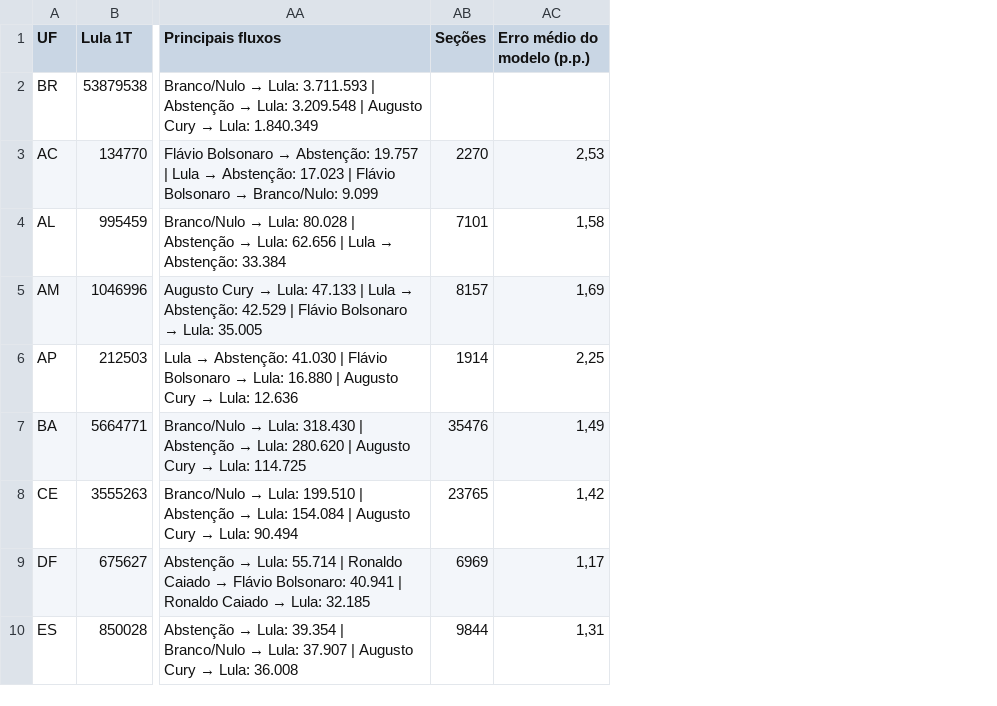
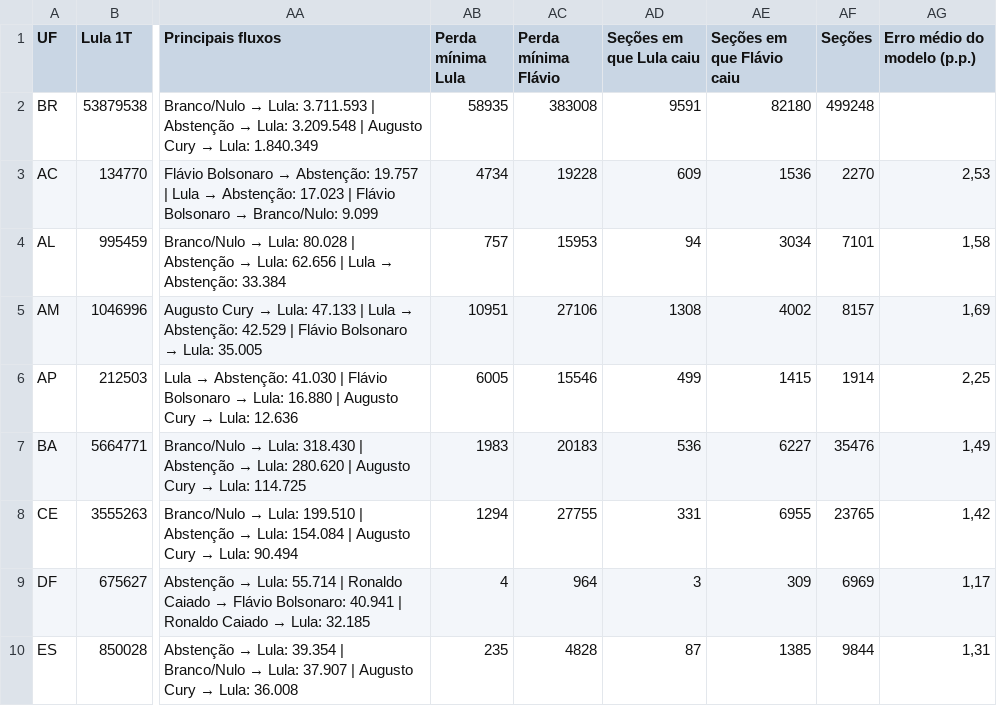
Before and after one commit to edywillbr/TesteCod, a CSV file: migracao-presidente-2026/migracao-presidente-estados.csv, drawn as a sheet; only a part is shown, gaps mark what is left out; addresses are those after the commit; the diff names each change by its address in the sheet, - before the commit and + after, or states it on an @@ line.

```diff
--- a/migracao-presidente-2026/migracao-presidente-estados.csv
+++ b/migracao-presidente-2026/migracao-presidente-estados.csv
+column AB (Perda mínima Lula), rows 2-10: 58935 | 4734 | 757 | 10951 | 6005 | 1983 | 1294 | 4 | 235
+column AC (Perda mínima Flávio), rows 2-10: 383008 | 19228 | 15953 | 27106 | 15546 | 20183 | 27755 | 964 | 4828
+column AD (Seções em que Lula caiu), rows 2-10: 9591 | 609 | 94 | 1308 | 499 | 536 | 331 | 3 | 87
+column AE (Seções em que Flávio caiu), rows 2-10: 82180 | 1536 | 3034 | 4002 | 1415 | 6227 | 6955 | 309 | 1385
-AF2 (Seções): (empty)
+AF2 (Seções): 499248
```
Also changed, not shown: migracao-presidente-2026/migracao-presidente-top10-municipios.csv, migracao-presidente-2026/migracao-presidente-viradas.csv, 4 other files.
